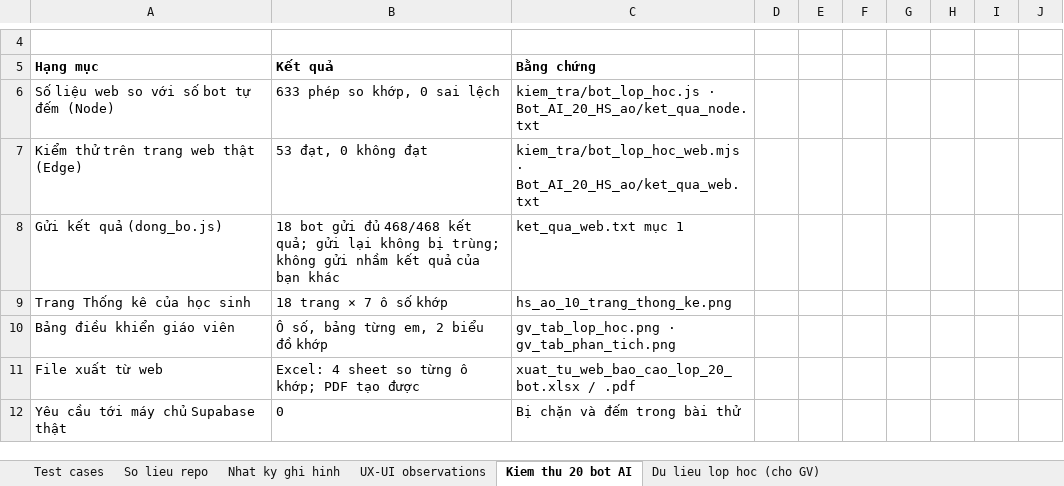
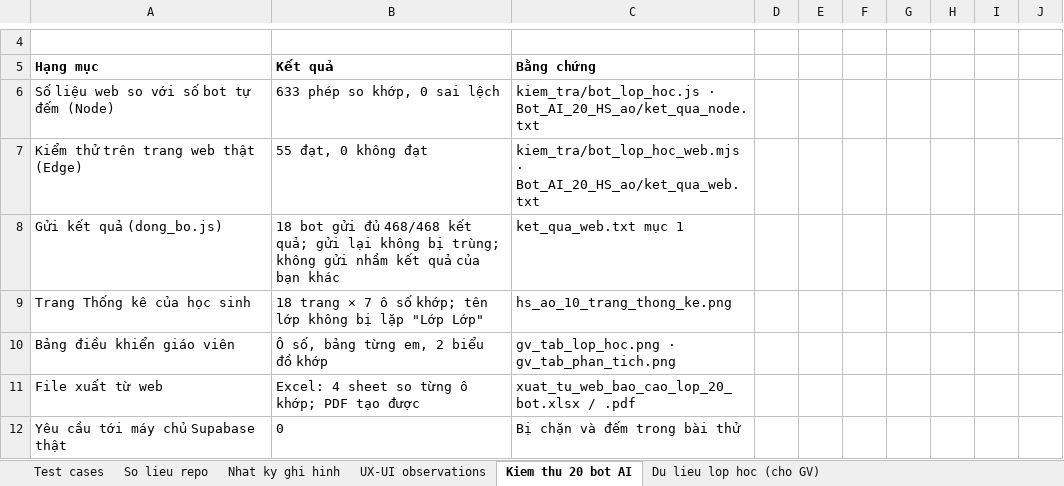
Before and after one commit to sang3232/EcoHeroes-Mission-Earth, an Excel workbook: Minh chứng kiểm thử/Result/thong-ke-kiem-thu.xlsx, sheet Kiem thu 20 bot AI, drawn as a sheet; only a part is shown, gaps mark what is left out; values as stored, in another font and other column widths than the file's, no borders; the diff names each change by its address in the sheet, - before the commit and + after, or states it on an @@ line.

```diff
--- a/Minh chứng kiểm thử/Result/thong-ke-kiem-thu.xlsx (sheet Kiem thu 20 bot AI)
+++ b/Minh chứng kiểm thử/Result/thong-ke-kiem-thu.xlsx (sheet Kiem thu 20 bot AI)
-B7: 53 đạt, 0 không đạt
+B7: 55 đạt, 0 không đạt
-B9: 18 trang × 7 ô số khớp
+B9: 18 trang × 7 ô số khớp; tên lớp không bị lặp "Lớp Lớp"
```
Also changed, not shown: sheet UX-UI observations, sheet Test cases, Minh chứng kiểm thử/Bot_AI_20_HS_ao/xuat_tu_web_bao_cao_lop_20_bot.xlsx, 17 other files.
